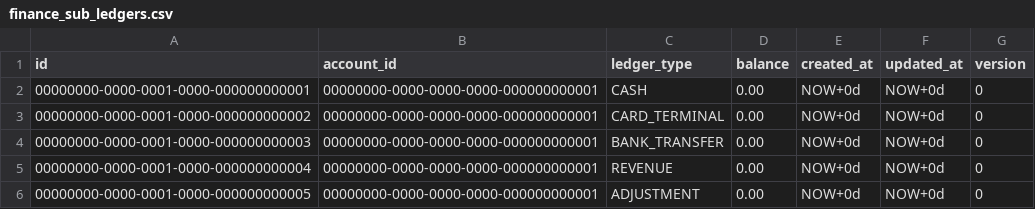
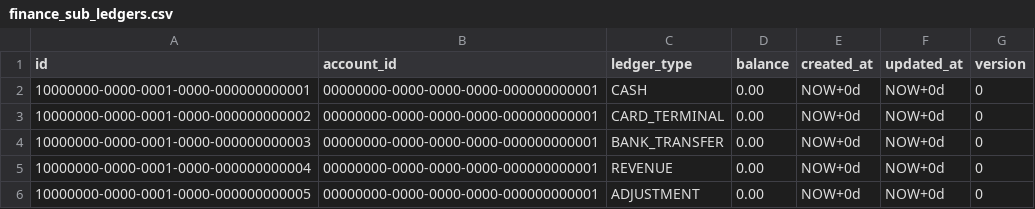
Before and after one commit to JenkaBY/bike-rental, a CSV file: service/src/main/resources/db/changelog/data/data/finance_sub_ledgers.csv, drawn as a sheet.

Commit message:
test: cover system account functionality

```diff
--- a/service/src/main/resources/db/changelog/data/data/finance_sub_ledgers.csv
+++ b/service/src/main/resources/db/changelog/data/data/finance_sub_ledgers.csv
@@ -1,6 +1,6 @@
 id,account_id,ledger_type,balance,created_at,updated_at,version
-00000000-0000-0001-0000-000000000001,00000000-0000-0000-0000-000000000001,CASH,0.00,NOW+0d,NOW+0d,0
-00000000-0000-0001-0000-000000000002,00000000-0000-0000-0000-000000000001,CARD_TERMINAL,0.00,NOW+0d,NOW+0d,0
-00000000-0000-0001-0000-000000000003,00000000-0000-0000-0000-000000000001,BANK_TRANSFER,0.00,NOW+0d,NOW+0d,0
-00000000-0000-0001-0000-000000000004,00000000-0000-0000-0000-000000000001,REVENUE,0.00,NOW+0d,NOW+0d,0
-00000000-0000-0001-0000-000000000005,00000000-0000-0000-0000-000000000001,ADJUSTMENT,0.00,NOW+0d,NOW+0d,0
+10000000-0000-0001-0000-000000000001,00000000-0000-0000-0000-000000000001,CASH,0.00,NOW+0d,NOW+0d,0
+10000000-0000-0001-0000-000000000002,00000000-0000-0000-0000-000000000001,CARD_TERMINAL,0.00,NOW+0d,NOW+0d,0
+10000000-0000-0001-0000-000000000003,00000000-0000-0000-0000-000000000001,BANK_TRANSFER,0.00,NOW+0d,NOW+0d,0
+10000000-0000-0001-0000-000000000004,00000000-0000-0000-0000-000000000001,REVENUE,0.00,NOW+0d,NOW+0d,0
+10000000-0000-0001-0000-000000000005,00000000-0000-0000-0000-000000000001,ADJUSTMENT,0.00,NOW+0d,NOW+0d,0
```
Also changed, not shown: 28 other files.
